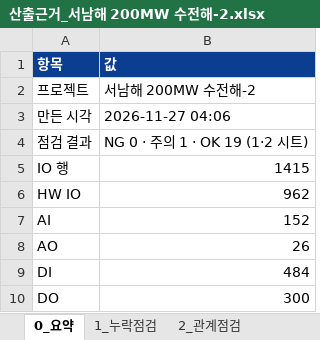
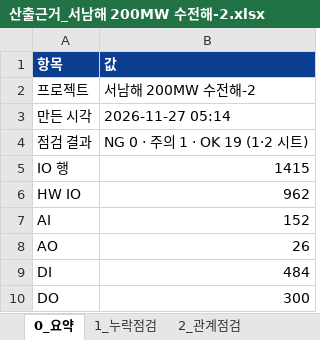
Before and after one commit to efww/grids, an Excel workbook: pid_io/projects/서남해 200MW 수전해-2/output/LATEST/산출근거_서남해 200MW 수전해-2.xlsx, sheet 0_요약, drawn as a sheet; only a part is shown; values as stored, in another font and other column widths than the file's, no borders; the diff names each change by its address in the sheet, - before the commit and + after, or states it on an @@ line.

```diff
--- a/pid_io/projects/서남해 200MW 수전해-2/output/LATEST/산출근거_서남해 200MW 수전해-2.xlsx (sheet 0_요약)
+++ b/pid_io/projects/서남해 200MW 수전해-2/output/LATEST/산출근거_서남해 200MW 수전해-2.xlsx (sheet 0_요약)
-B3 (값): 2026-11-27 04:06
+B3 (값): 2026-11-27 05:14
```
Also changed, not shown: sheet 9_설정영향_케이블~서포트, sheet 11_규칙프로토콜, sheet 9_체크리스트영향_IO, sheet 10_검토의견, sheet _지문, pid_io/projects/서남해 200MW 수전해-2/output/LATEST/Cable_Schedule_서남해 200MW 수전해-2.xlsx, pid_io/projects/서남해 200MW 수전해-2/output/LATEST/Instrument_Index_서남해 200MW 수전해-2.xlsx, 43 other files.
